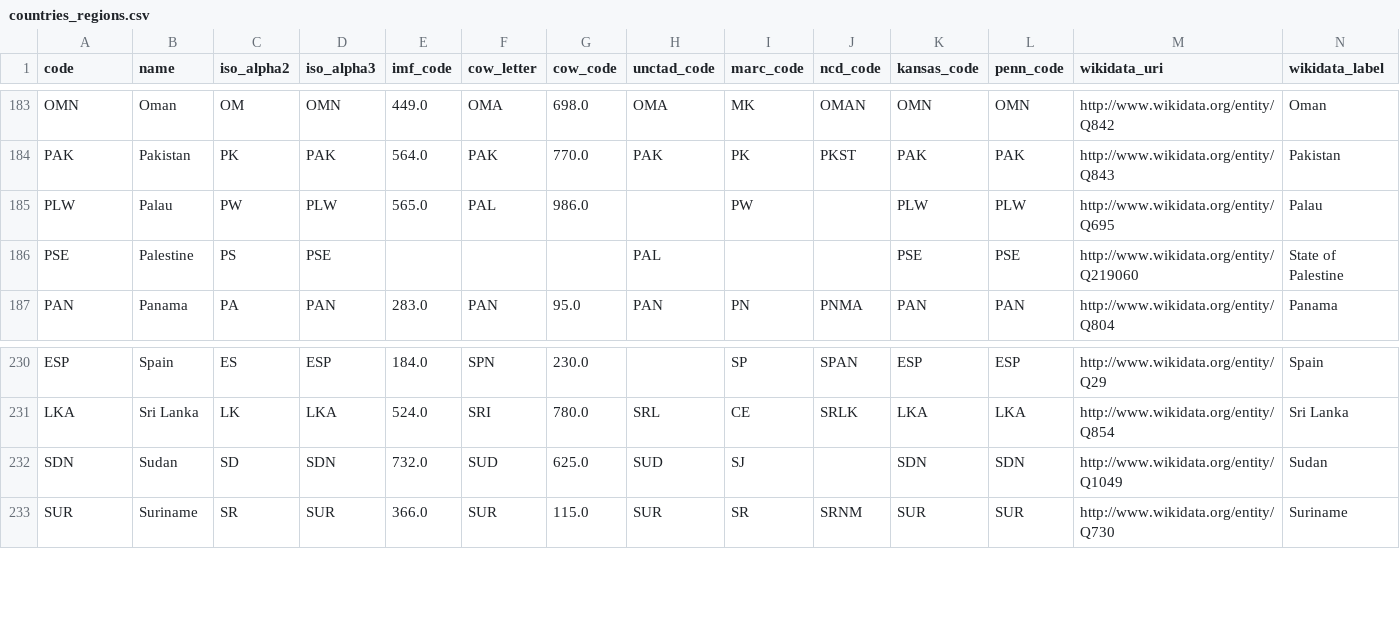
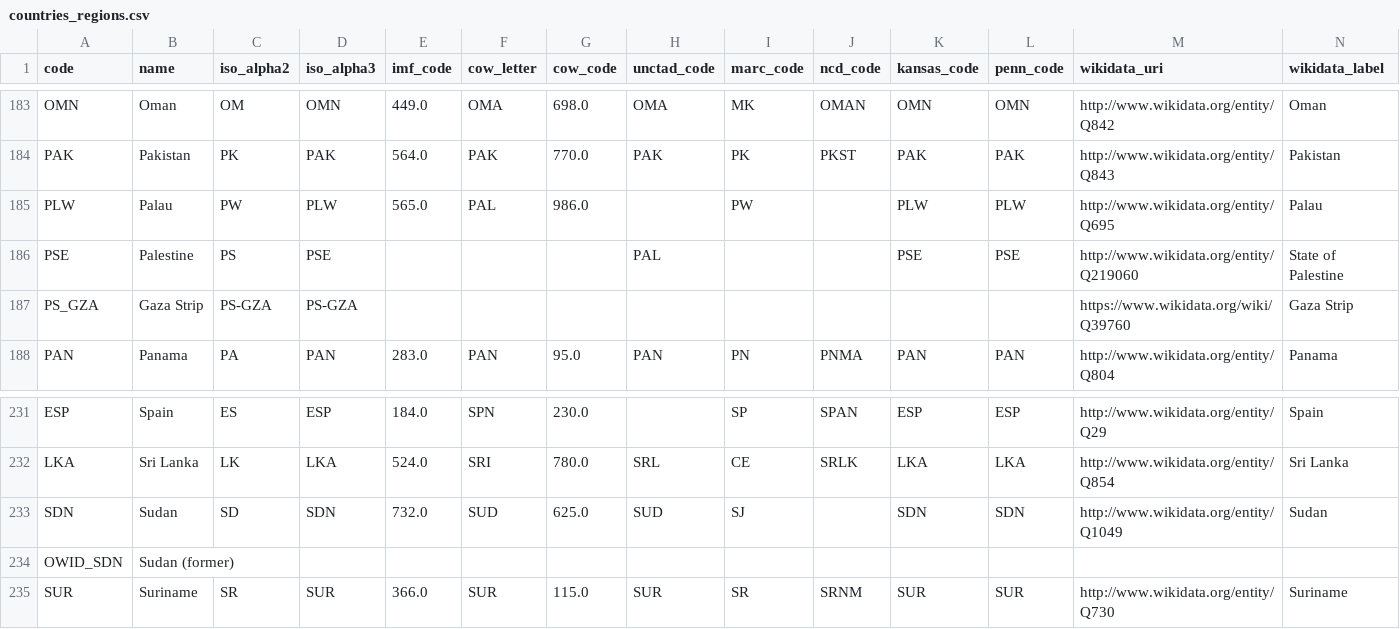
Before and after one commit to owid/etl, a CSV file: data/garden/reference/countries_regions.csv, drawn as a sheet; only a part is shown, gaps mark what is left out; rows hold the shown columns only; the diff names each change by its address in the sheet, - before the commit and + after, or states it on an @@ line.

Commit message:
data(countries-regions): add former Sudan and Gaza Strip to countries-regions

```diff
--- a/data/garden/reference/countries_regions.csv
+++ b/data/garden/reference/countries_regions.csv
+row 187: PS_GZA | Gaza Strip | PS-GZA | PS-GZA |  |  |  |  |  |  |  |  | https://www.wikidata.org/wiki/Q39760 | Gaza Strip
+row 234: OWID_SDN | Sudan (former)
```
